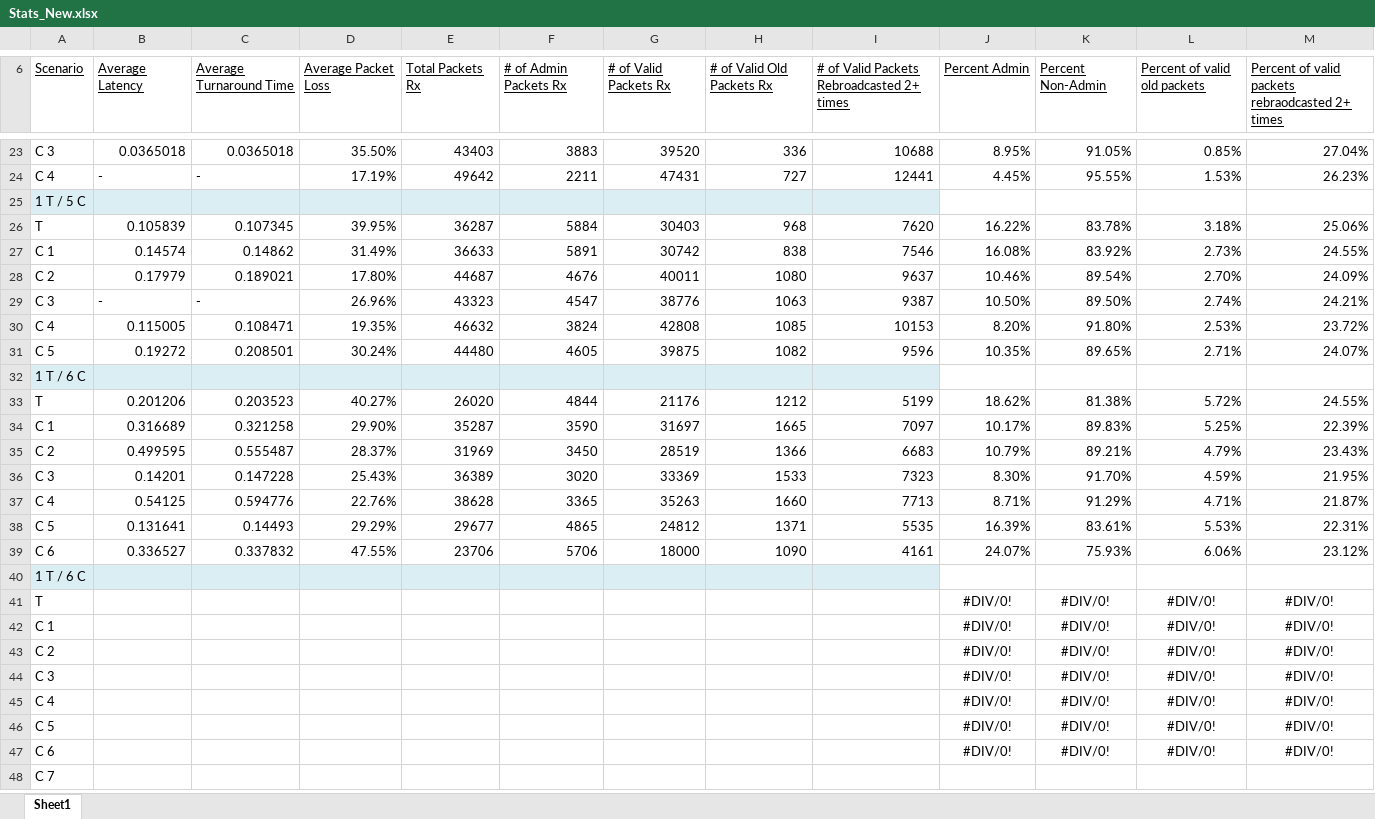
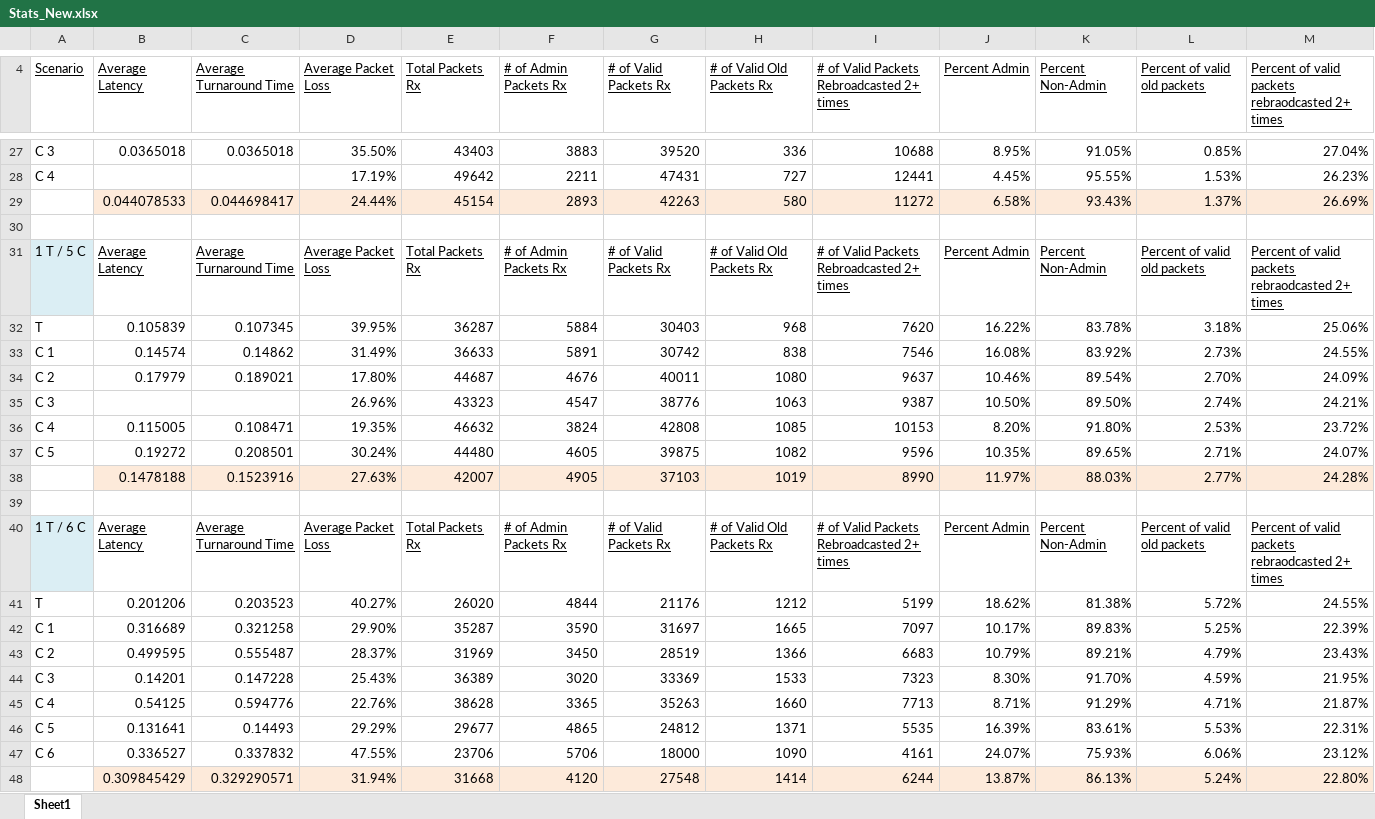
Before and after one commit to akm0012/Comp5360_Project1, an Excel workbook: Stats_New.xlsx, sheet Sheet1, drawn as a sheet; only a part is shown, gaps mark what is left out; values as stored, in another font and other column widths than the file's, no borders; table styles not drawn; removed rows and columns are numbered as before the commit, all else as after; the diff covers the shown part only; the diff names each change by its address in the sheet, - before the commit and + after, or states it on an @@ line.

```diff
--- a/Stats_New.xlsx (sheet Sheet1)
+++ b/Stats_New.xlsx (sheet Sheet1)
-B28 (Average Latency): -
+B28 (Average Latency): (empty)
-C28 (Average Turnaround Time): -
+C28 (Average Turnaround Time): (empty)
+row 29:  | 0.044078533 | 0.044698417 | 24.44% | 45154 | 2893 | 42263 | 580 | 11272 | 6.58% | 93.43% | 1.37% | 26.69%
-A30 (Scenario): 1 T / 5 C
+A30 (Scenario): (empty)
-A30:I30 fill: #DBEEF4
+A30:I30 fill: none
+row 31: 1 T / 5 C | Average Latency | Average Turnaround Time | Average Packet Loss | Total Packets Rx | # of Admin Packets Rx | # of Valid Packets Rx | # of Valid Old Packets Rx | # of Valid Packets Rebroadcasted 2+ times | Percent Admin | Percent Non-Admin | Percent of valid old packets | Percent of valid packets rebraodcasted 2+ times
-B35 (Average Latency): -
+B35 (Average Latency): (empty)
-C35 (Average Turnaround Time): -
+C35 (Average Turnaround Time): (empty)
+row 38:  | 0.1478188 | 0.1523916 | 27.63% | 42007 | 4905 | 37103 | 1019 | 8990 | 11.97% | 88.03% | 2.77% | 24.28%
-A39 (Scenario): 1 T / 6 C
+A39 (Scenario): (empty)
-A39:I39 fill: #DBEEF4
+A39:I39 fill: none
+row 40: 1 T / 6 C | Average Latency | Average Turnaround Time | Average Packet Loss | Total Packets Rx | # of Admin Packets Rx | # of Valid Packets Rx | # of Valid Old Packets Rx | # of Valid Packets Rebroadcasted 2+ times | Percent Admin | Percent Non-Admin | Percent of valid old packets | Percent of valid packets rebraodcasted 2+ times
-row 40: 1 T / 6 C
-row 41: T |  |  |  |  |  |  |  |  | #DIV/0! | #DIV/0! | #DIV/0! | #DIV/0!
-row 42: C 1 |  |  |  |  |  |  |  |  | #DIV/0! | #DIV/0! | #DIV/0! | #DIV/0!
-row 43: C 2 |  |  |  |  |  |  |  |  | #DIV/0! | #DIV/0! | #DIV/0! | #DIV/0!
-row 44: C 3 |  |  |  |  |  |  |  |  | #DIV/0! | #DIV/0! | #DIV/0! | #DIV/0!
-row 45: C 4 |  |  |  |  |  |  |  |  | #DIV/0! | #DIV/0! | #DIV/0! | #DIV/0!
-row 46: C 5 |  |  |  |  |  |  |  |  | #DIV/0! | #DIV/0! | #DIV/0! | #DIV/0!
-row 47: C 6 |  |  |  |  |  |  |  |  | #DIV/0! | #DIV/0! | #DIV/0! | #DIV/0!
-row 48: C 7
+row 48:  | 0.309845429 | 0.329290571 | 31.94% | 31668 | 4120 | 27548 | 1414 | 6244 | 13.87% | 86.13% | 5.24% | 22.80%
```
Also changed, not shown: 7 added rows, 3 removed rows, 9 edited cells and cell formats elsewhere in this sheet, formulas that keep their value, 26 other files.
